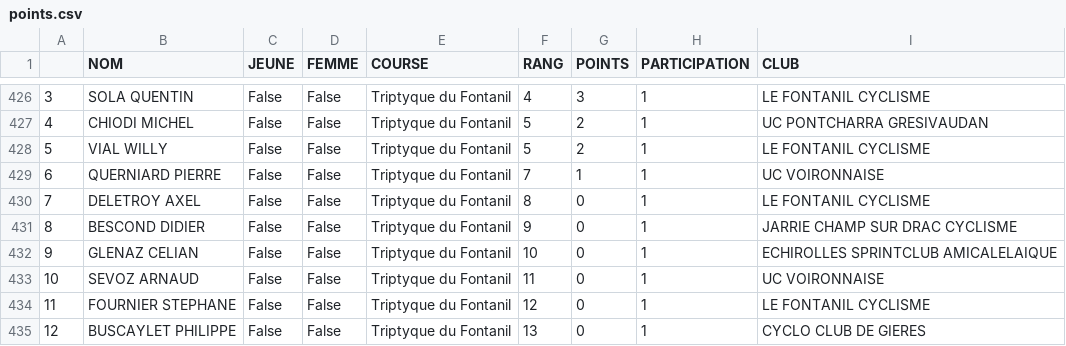
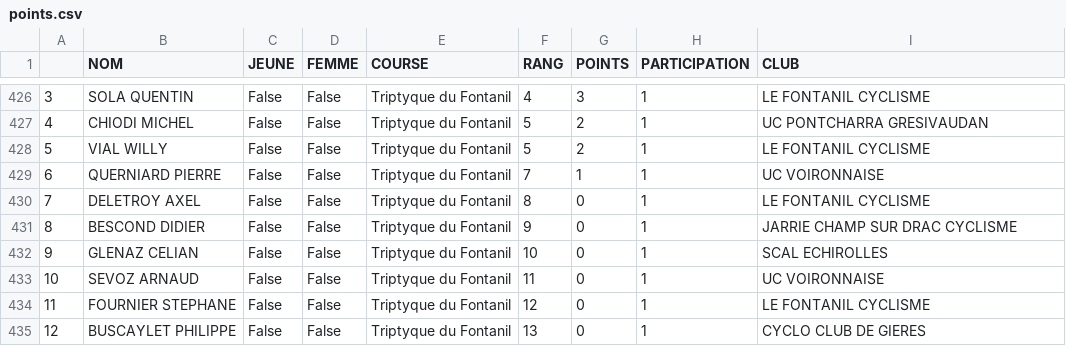
Before and after one commit to TimoWintz/challenge-ufolep, a CSV file: points.csv, drawn as a sheet; only a part is shown, gaps mark what is left out.

```diff
--- a/points.csv
+++ b/points.csv
@@ -431,3 +431,3 @@
 8,BESCOND DIDIER,False,False,Triptyque du Fontanil,9,0,1,JARRIE CHAMP SUR DRAC CYCLISME
-9,GLENAZ CELIAN,False,False,Triptyque du Fontanil,10,0,1,ECHIROLLES SPRINTCLUB AMICALELAIQUE
+9,GLENAZ CELIAN,False,False,Triptyque du Fontanil,10,0,1,SCAL ECHIROLLES
 10,SEVOZ ARNAUD,False,False,Triptyque du Fontanil,11,0,1,UC VOIRONNAISE
```
Also changed, not shown: clubs.csv, 2 other files.
